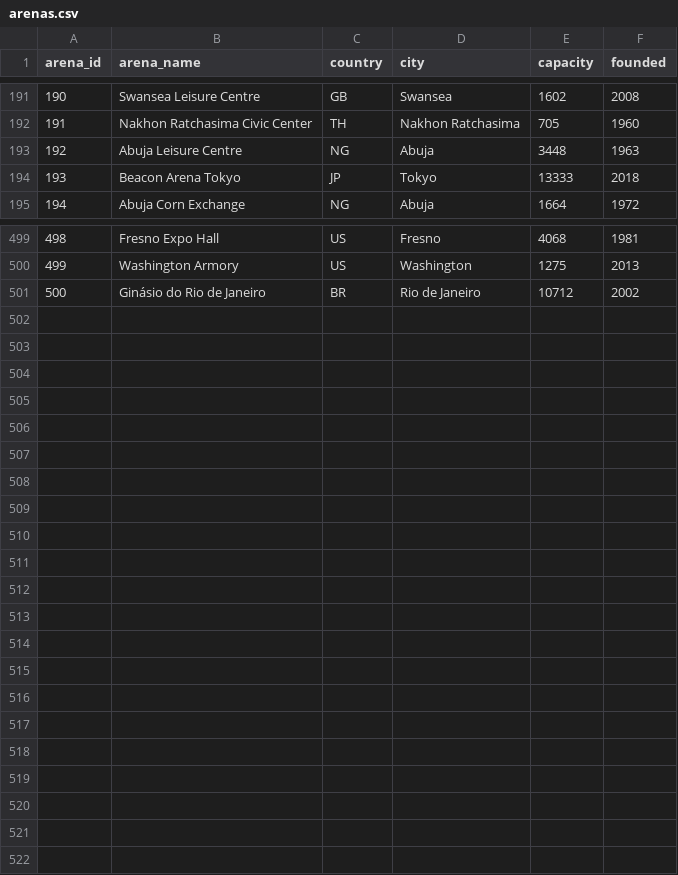
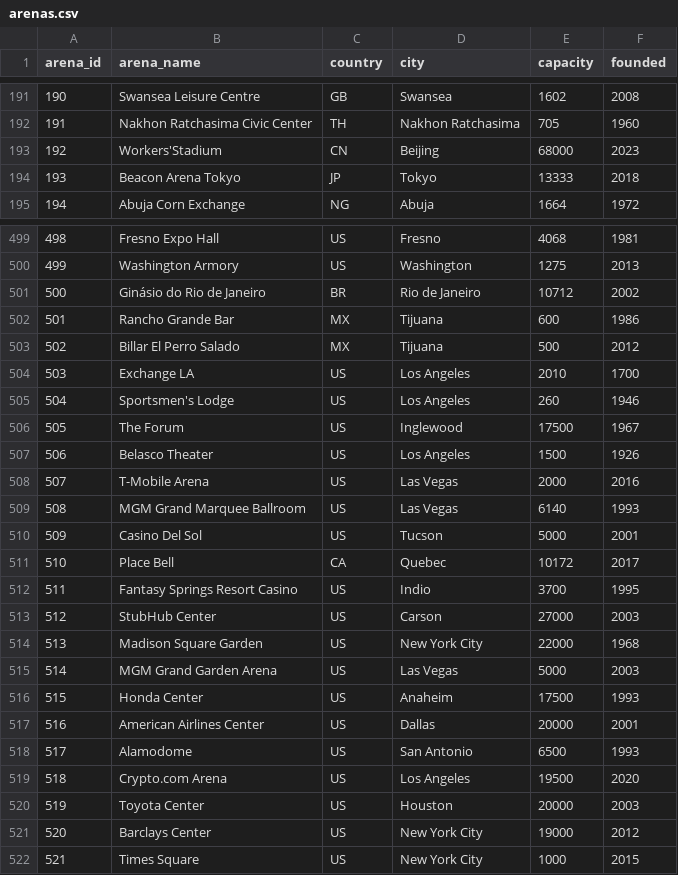
Before and after one commit to xuntrue/Prizefighters-Promoter-ML, a CSV file: data/arenas.csv, drawn as a sheet; only a part is shown, gaps mark what is left out; the diff covers the shown part only.

Commit message:
Enhance arena name analysis

```diff
--- a/data/arenas.csv
+++ b/data/arenas.csv
@@ -192,3 +192,3 @@ arena_id,arena_name,country,city,capacity,founded
 191,Nakhon Ratchasima Civic Center,TH,Nakhon Ratchasima,705,1960
-192,Abuja Leisure Centre,NG,Abuja,3448,1963
+192,Workers'Stadium,CN,Beijing,68000,2023
 193,Beacon Arena Tokyo,JP,Tokyo,13333,2018
@@ -501 +501,22 @@ arena_id,arena_name,country,city,capacity,founded
 500,Ginásio do Rio de Janeiro,BR,Rio de Janeiro,10712,2002
+501,Rancho Grande Bar,MX,Tijuana,600,1986
+502,Billar El Perro Salado,MX,Tijuana,500,2012
+503,Exchange LA,US,Los Angeles,2010,1700
+504,Sportsmen's Lodge,US,Los Angeles,260,1946
+505,The Forum,US,Inglewood,17500,1967
+506,Belasco Theater,US,Los Angeles,1500,1926
+507,T-Mobile Arena,US,Las Vegas,2000,2016
+508,MGM Grand Marquee Ballroom,US,Las Vegas,6140,1993
+509,Casino Del Sol,US,Tucson,5000,2001
+510,Place Bell,CA,Quebec,10172,2017
+511,Fantasy Springs Resort Casino,US,Indio,3700,1995
+512,StubHub Center,US,Carson,27000,2003
+513,Madison Square Garden,US,New York City,22000,1968
+514,MGM Grand Garden Arena,US,Las Vegas,5000,2003
+515,Honda Center,US,Anaheim,17500,1993
+516,American Airlines Center,US,Dallas,20000,2001
+517,Alamodome,US,San Antonio,6500,1993
+518,Crypto.com Arena,US,Los Angeles,19500,2020
+519,Toyota Center,US,Houston,20000,2003
+520,Barclays Center,US,New York City,19000,2012
+521,Times Square,US,New York City,1000,2015
```
Also changed, not shown: 4 added rows and 4 removed rows elsewhere in this file, 1 other file.
